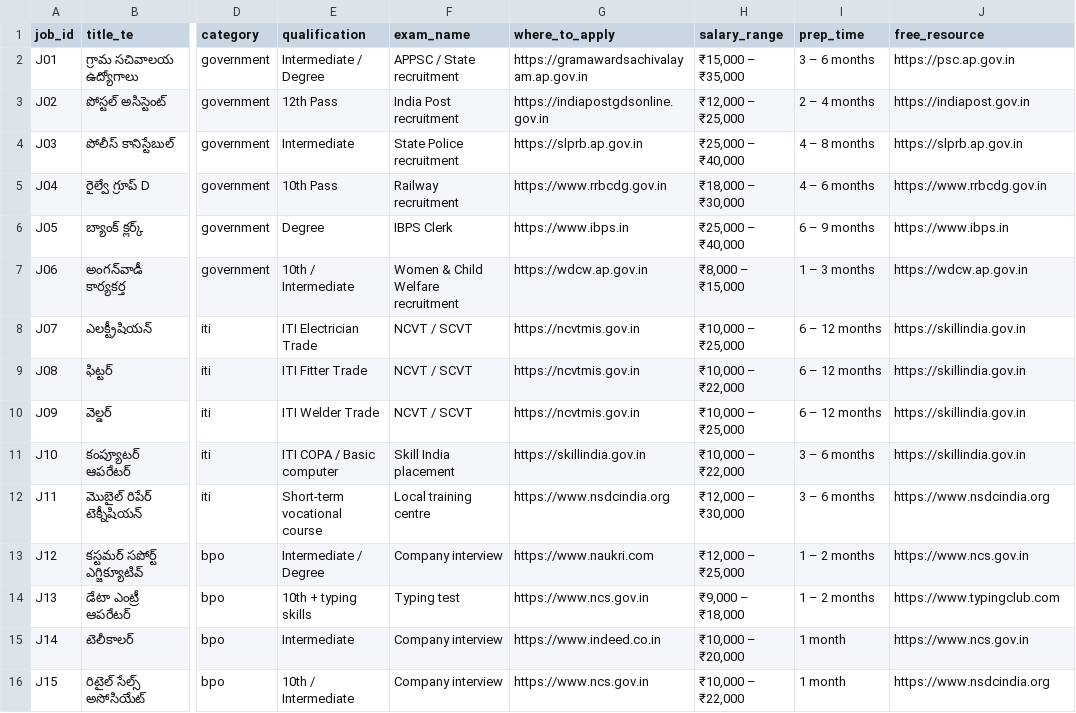
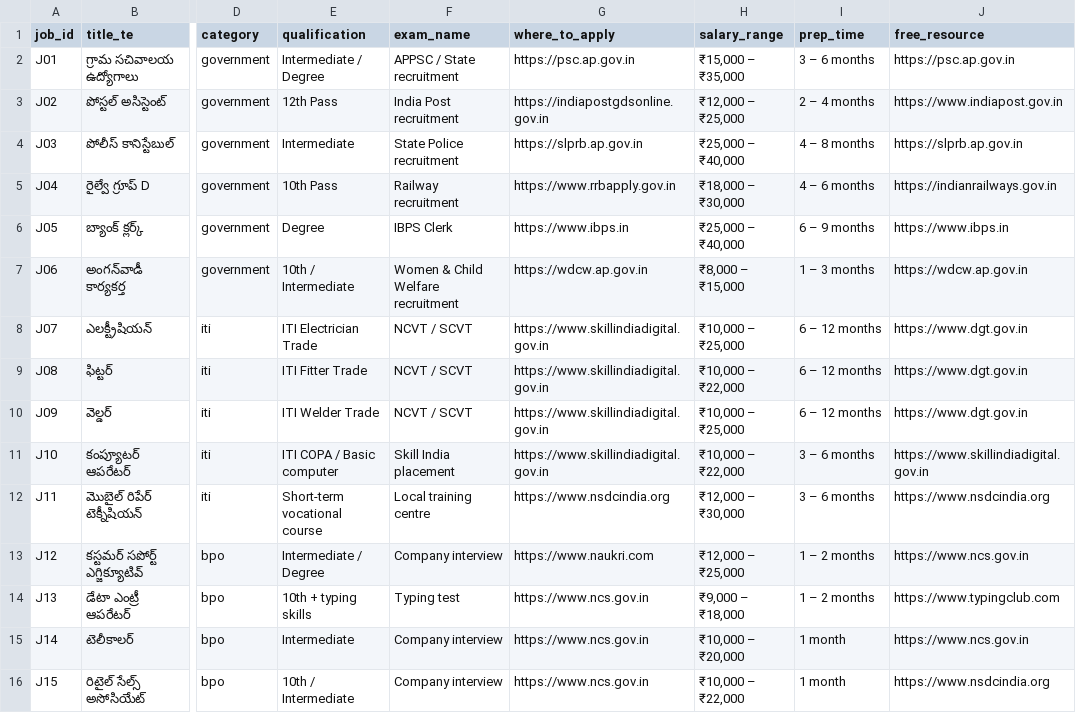
Before and after one commit to yogeshkamisetty/Gramin_Career_Setu, a CSV file: gramin-career-setu/data/jobs.csv, drawn as a sheet; only a part is shown, gaps mark what is left out; the diff covers the shown part only; the diff names each change by its address in the sheet, - before the commit and + after, or states it on an @@ line.

```diff
--- a/gramin-career-setu/data/jobs.csv
+++ b/gramin-career-setu/data/jobs.csv
-G2 (where_to_apply): https://gramawardsachivalayam.ap.gov.in
+G2 (where_to_apply): https://psc.ap.gov.in
-J3 (free_resource): https://indiapost.gov.in
+J3 (free_resource): https://www.indiapost.gov.in
-G5 (where_to_apply): https://www.rrbcdg.gov.in
+G5 (where_to_apply): https://www.rrbapply.gov.in
-J5 (free_resource): https://www.rrbcdg.gov.in
+J5 (free_resource): https://indianrailways.gov.in
-G8:G10 (where_to_apply): https://ncvtmis.gov.in
+G8:G10 (where_to_apply): https://www.skillindiadigital.gov.in
-J8:J10 (free_resource): https://skillindia.gov.in
+J8:J10 (free_resource): https://www.dgt.gov.in
-G11 (where_to_apply): https://skillindia.gov.in
+G11 (where_to_apply): https://www.skillindiadigital.gov.in
-J11 (free_resource): https://skillindia.gov.in
+J11 (free_resource): https://www.skillindiadigital.gov.in
-G15 (where_to_apply): https://www.indeed.co.in
+G15 (where_to_apply): https://www.ncs.gov.in
```
Also changed, not shown: 13 added rows and 3 edited cells elsewhere in this file, 6 other files.
